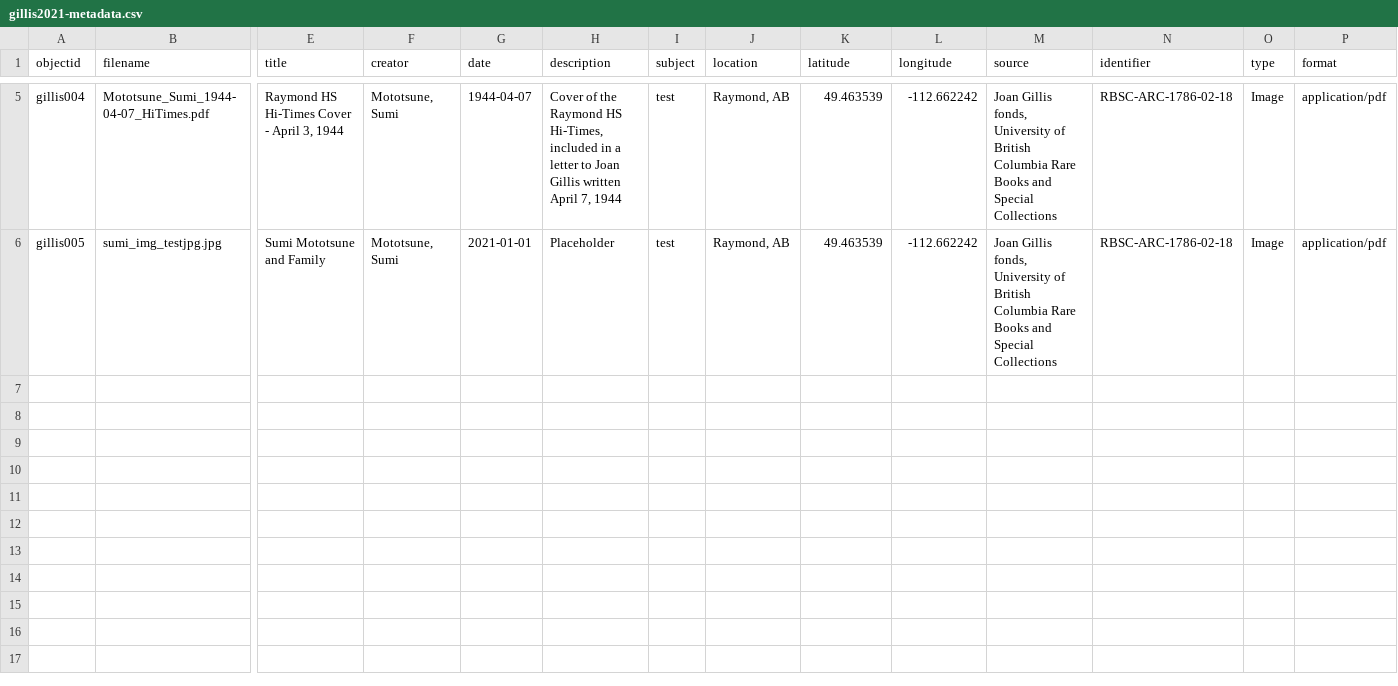
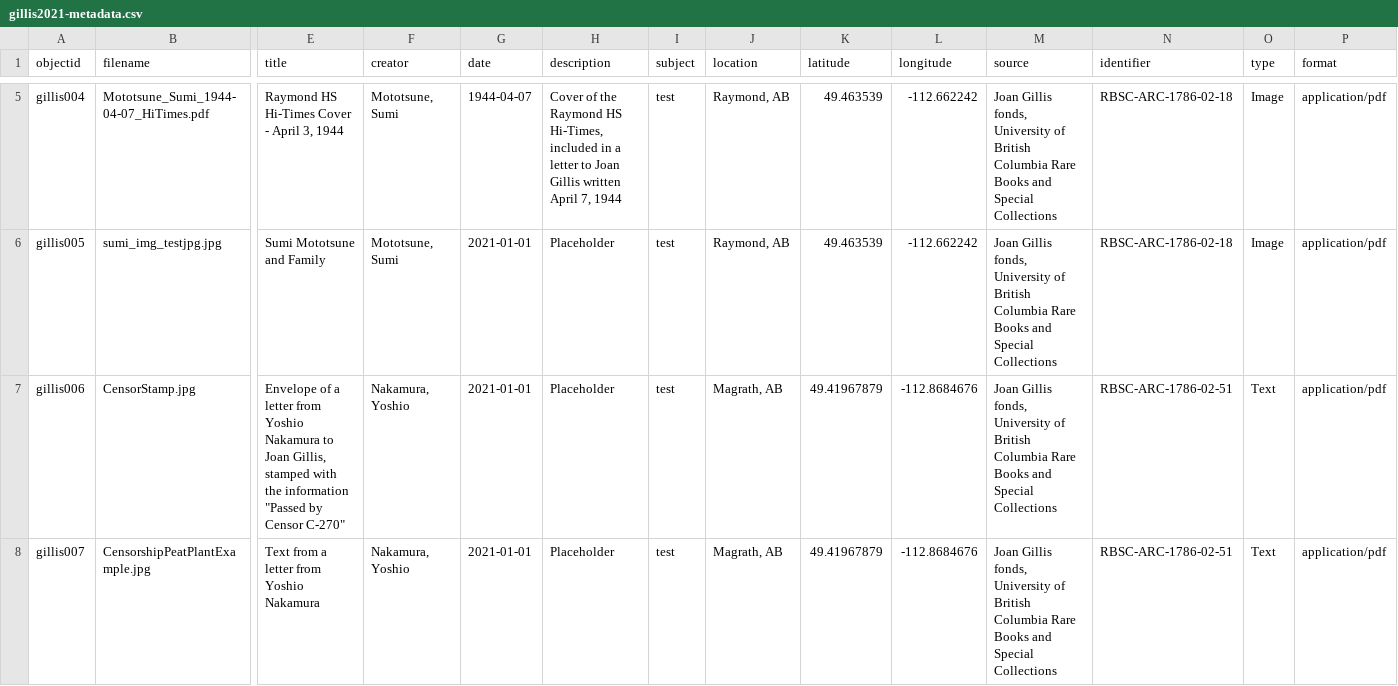
Before and after one commit to ubc-library-rbsc/gillis-2021, a CSV file: _data/gillis2021-metadata.csv, drawn as a sheet; only a part is shown, gaps mark what is left out; rows hold the shown columns only; the diff names each change by its address in the sheet, - before the commit and + after, or states it on an @@ line.

Commit message:
Added two objects to test page functions
Communications page - censorship examples

```diff
--- a/_data/gillis2021-metadata.csv
+++ b/_data/gillis2021-metadata.csv
+row 7: gillis006 | CensorStamp.jpg | Envelope of a letter from Yoshio Nakamura to Joan Gillis, stamped with the information "Passed by Censor C-270" | Nakamura, Yoshio | 2021-01-01 | Placeholder | test | Magrath, AB | 49.41967879 | -112.8684676 | Joan Gillis fonds, University of British Columbia Rare Books and Special Collections | RBSC-ARC-1786-02-51 | Text | application/pdf
+row 8: gillis007 | CensorshipPeatPlantExample.jpg | Text from a letter from Yoshio Nakamura | Nakamura, Yoshio | 2021-01-01 | Placeholder | test | Magrath, AB | 49.41967879 | -112.8684676 | Joan Gillis fonds, University of British Columbia Rare Books and Special Collections | RBSC-ARC-1786-02-51 | Text | application/pdf
```
